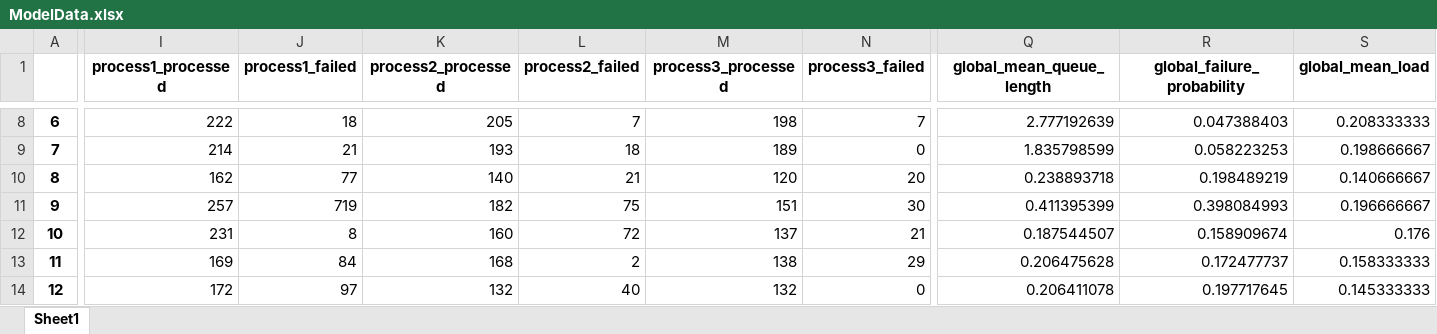
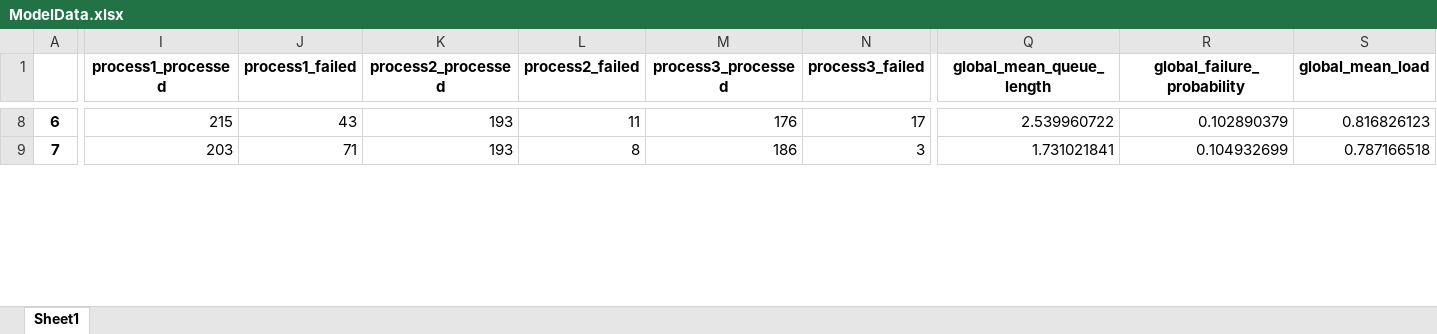
Before and after one commit to Agupnik/system_modeling_kpi_fict, an Excel workbook: Lab_2/Lab2/ModelData.xlsx, sheet Sheet1, drawn as a sheet; only a part is shown, gaps mark what is left out; values as stored, in another font and other column widths than the file's, no borders; rows hold the shown columns only; the diff covers the shown part only; the diff names each change by its address in the sheet, - before the commit and + after, or states it on an @@ line.

```diff
--- a/Lab_2/Lab2/ModelData.xlsx (sheet Sheet1)
+++ b/Lab_2/Lab2/ModelData.xlsx (sheet Sheet1)
-I8 (process1_processed): 222
+I8 (process1_processed): 215
-J8 (process1_failed): 18
+J8 (process1_failed): 43
-K8 (process2_processed): 205
+K8 (process2_processed): 193
-L8 (process2_failed): 7
+L8 (process2_failed): 11
-M8 (process3_processed): 198
+M8 (process3_processed): 176
-N8 (process3_failed): 7
+N8 (process3_failed): 17
-Q8 (global_mean_queue_length): 2.777192639
+Q8 (global_mean_queue_length): 2.539960722
-R8 (global_failure_probability): 0.047388403
+R8 (global_failure_probability): 0.102890379
-S8 (global_mean_load): 0.208333333
+S8 (global_mean_load): 0.816826123
-I9 (process1_processed): 214
+I9 (process1_processed): 203
-J9 (process1_failed): 21
+J9 (process1_failed): 71
-L9 (process2_failed): 18
+L9 (process2_failed): 8
-M9 (process3_processed): 189
+M9 (process3_processed): 186
-N9 (process3_failed): 0
+N9 (process3_failed): 3
-Q9 (global_mean_queue_length): 1.835798599
+Q9 (global_mean_queue_length): 1.731021841
-R9 (global_failure_probability): 0.058223253
+R9 (global_failure_probability): 0.104932699
-S9 (global_mean_load): 0.198666667
+S9 (global_mean_load): 0.787166518
-row 10: 8 | 162 | 77 | 140 | 21 | 120 | 20 | 0.238893718 | 0.198489219 | 0.140666667
-row 11: 9 | 257 | 719 | 182 | 75 | 151 | 30 | 0.411395399 | 0.398084993 | 0.196666667
-row 12: 10 | 231 | 8 | 160 | 72 | 137 | 21 | 0.187544507 | 0.158909674 | 0.176
-row 13: 11 | 169 | 84 | 168 | 2 | 138 | 29 | 0.206475628 | 0.172477737 | 0.158333333
-row 14: 12 | 172 | 97 | 132 | 40 | 132 | 0 | 0.206411078 | 0.197717645 | 0.145333333
```
Also changed, not shown: 111 edited cells and row numbers in column A elsewhere in this sheet, 7 other files.
